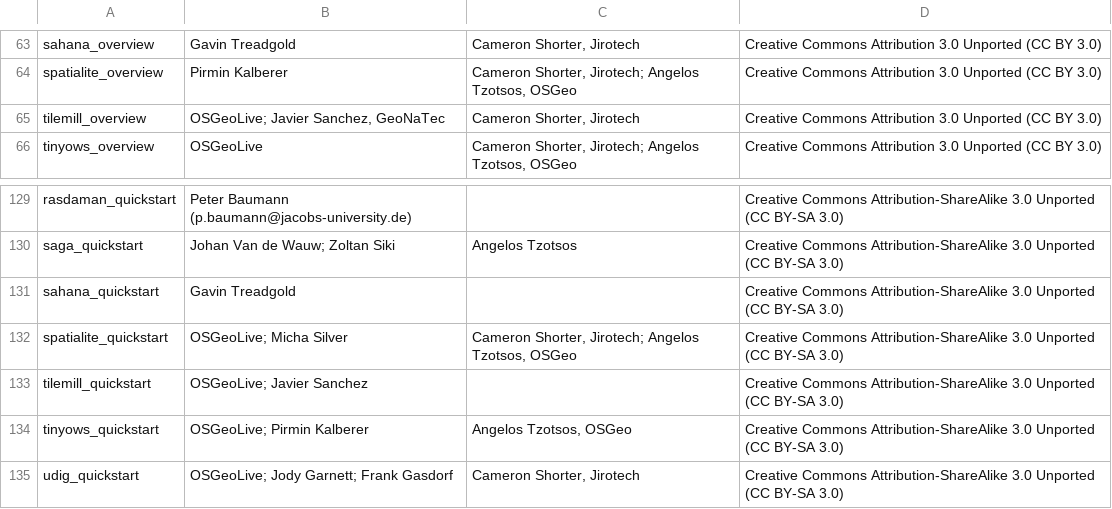
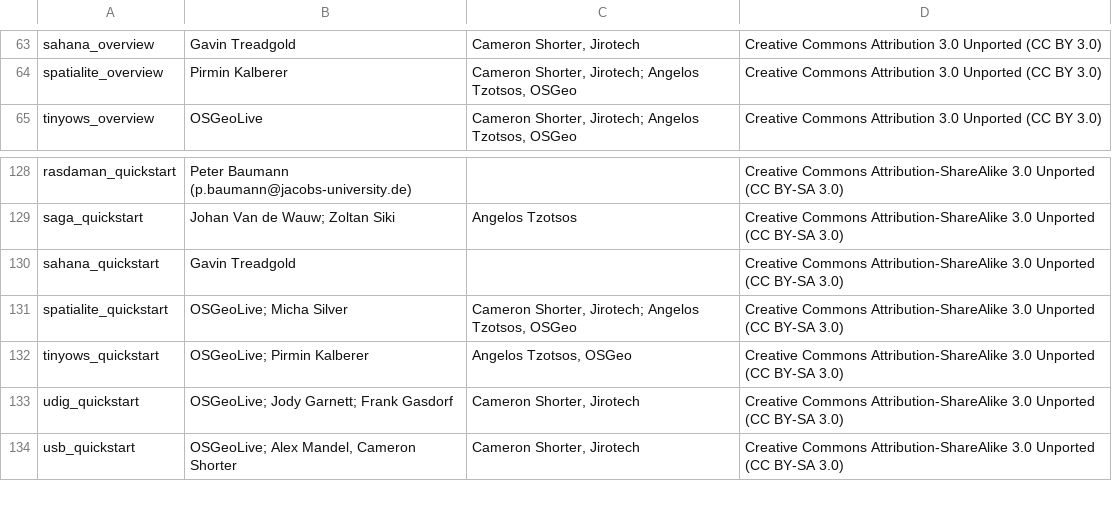
Before and after one commit to OSGeo/OSGeoLive-doc, a CSV file: licenses.csv, drawn as a sheet; only a part is shown, gaps mark what is left out; the shorter side is filled out with more unchanged rows.

Commit message:
(license) no need of documentation licence of retired project

```diff
--- a/licenses.csv
+++ b/licenses.csv
@@ -64,3 +64,2 @@
 "spatialite_overview","Pirmin Kalberer","Cameron Shorter, Jirotech; Angelos Tzotsos, OSGeo","Creative Commons Attribution 3.0 Unported (CC BY 3.0)"
-"tilemill_overview","OSGeoLive; Javier Sanchez, GeoNaTec","Cameron Shorter, Jirotech","Creative Commons Attribution 3.0 Unported (CC BY 3.0)"
 "tinyows_overview","OSGeoLive","Cameron Shorter, Jirotech; Angelos Tzotsos, OSGeo","Creative Commons Attribution 3.0 Unported (CC BY 3.0)"
@@ -132,3 +131,2 @@
 "spatialite_quickstart","OSGeoLive; Micha Silver","Cameron Shorter, Jirotech; Angelos Tzotsos, OSGeo","Creative Commons Attribution-ShareAlike 3.0 Unported  (CC BY-SA 3.0)"
-"tilemill_quickstart","OSGeoLive; Javier Sanchez","","Creative Commons Attribution-ShareAlike 3.0 Unported  (CC BY-SA 3.0)"
 "tinyows_quickstart","OSGeoLive; Pirmin Kalberer","Angelos Tzotsos, OSGeo","Creative Commons Attribution-ShareAlike 3.0 Unported  (CC BY-SA 3.0)"
```
